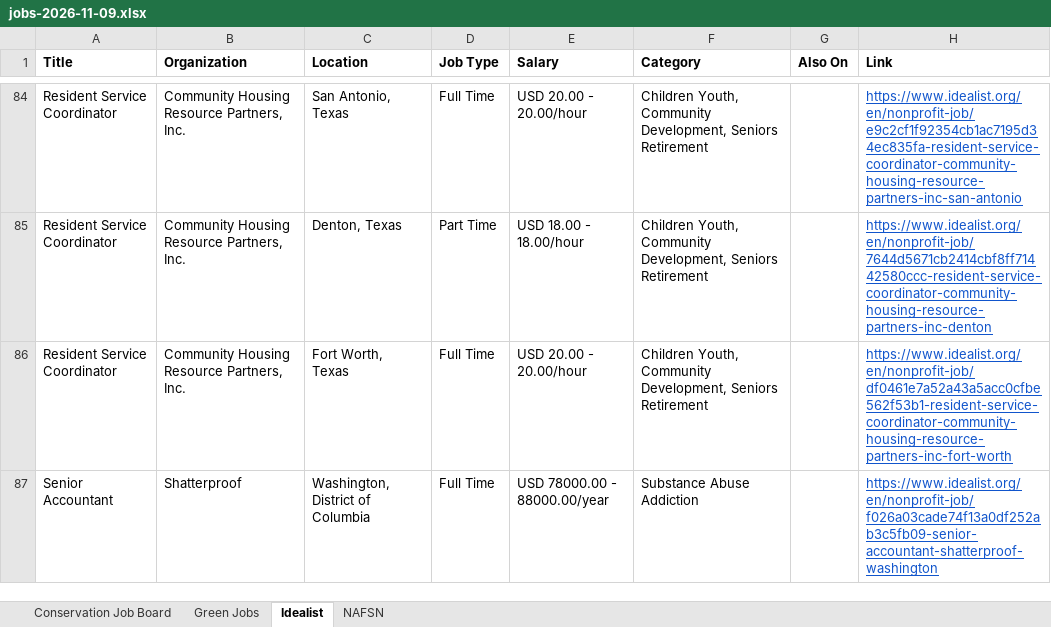
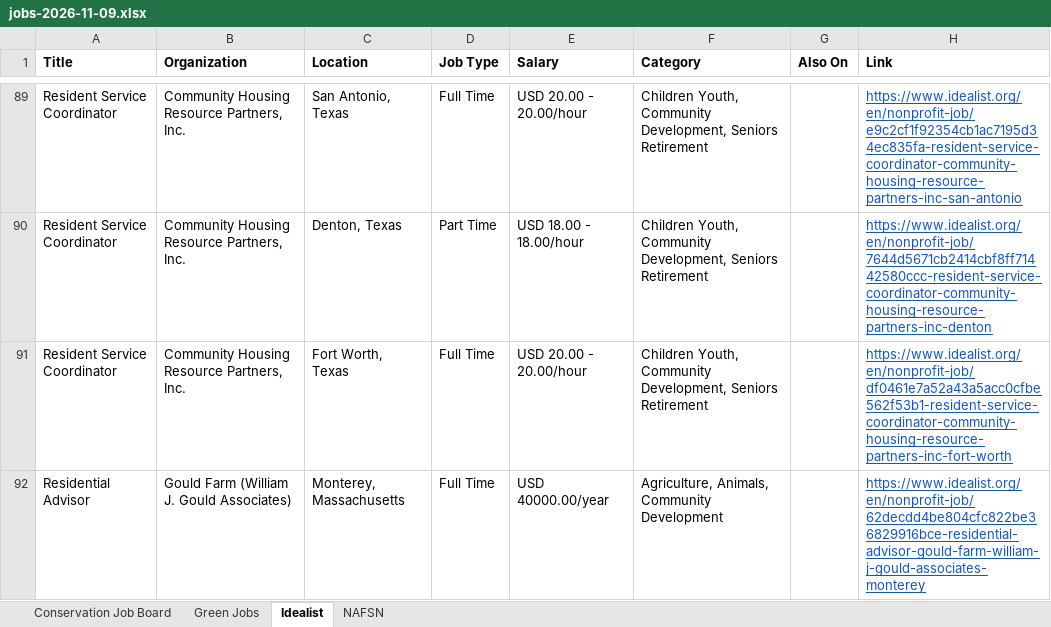
Before and after one commit to dchandarana07/jobs-digest, an Excel workbook: docs/xlsx/jobs-2026-11-09.xlsx, sheet Idealist, drawn as a sheet; only a part is shown, gaps mark what is left out; the shorter side is filled out with more unchanged rows; values as stored, in another font and other column widths than the file's, no borders; the diff covers the shown part only; the diff names each change by its address in the sheet, - before the commit and + after, or states it on an @@ line.

```diff
--- a/docs/xlsx/jobs-2026-11-09.xlsx (sheet Idealist)
+++ b/docs/xlsx/jobs-2026-11-09.xlsx (sheet Idealist)
+row 92: Residential Advisor | Gould Farm (William J. Gould Associates) | Monterey, Massachusetts | Full Time | USD 40000.00/year | Agriculture, Animals, Community Development |  | https://www.idealist.org/en/nonprofit-job/62decdd4be804cfc822be36829916bce-residential-advisor-gould-farm-william-j-gould-associates-monterey
```
Also changed, not shown: 7 added rows elsewhere in this sheet, 5 other files.
